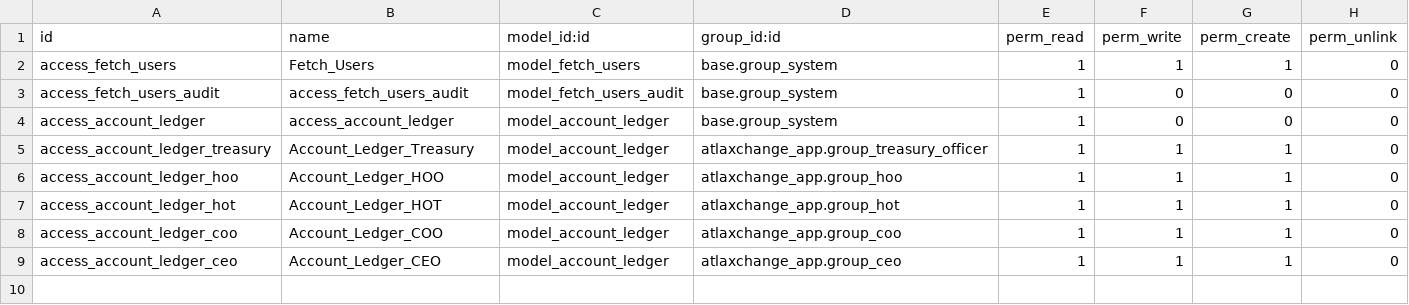
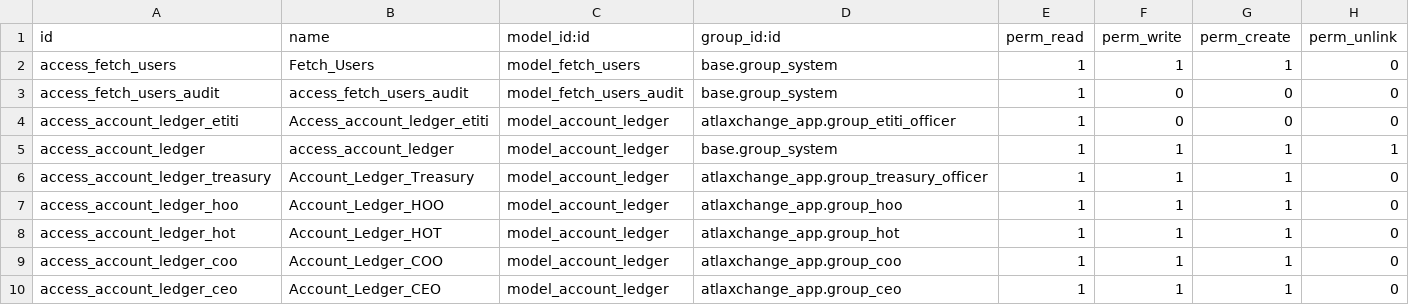
Before and after one commit to hollawhalaybabs/atlaxchange, a CSV file: fetch_users_api/security/ir.model.access.csv, drawn as a sheet.

Commit message:
Etiti user

```diff
--- a/fetch_users_api/security/ir.model.access.csv
+++ b/fetch_users_api/security/ir.model.access.csv
@@ -3,3 +3,4 @@ access_fetch_users,Fetch_Users,model_fetch_users,base.group_system,1,1,1,0
 access_fetch_users_audit,access_fetch_users_audit,model_fetch_users_audit,base.group_system,1,0,0,0
-access_account_ledger,access_account_ledger,model_account_ledger,base.group_system,1,0,0,0
+access_account_ledger_etiti,Access_account_ledger_etiti ,model_account_ledger,atlaxchange_app.group_etiti_officer,1,0,0,0
+access_account_ledger,access_account_ledger,model_account_ledger,base.group_system,1,1,1,1
 access_account_ledger_treasury,Account_Ledger_Treasury,model_account_ledger,atlaxchange_app.group_treasury_officer,1,1,1,0
```
Also changed, not shown: atlaxchange_ledger/security/ir.model.access.csv, 3 other files.
